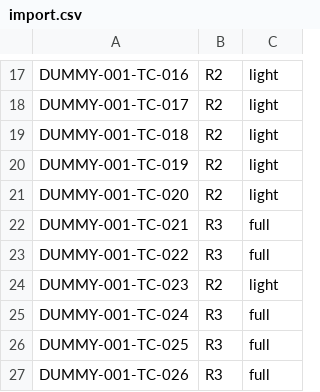
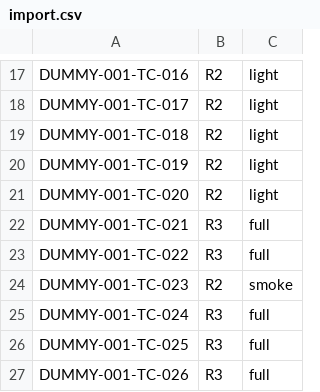
Before and after one commit to yurihypnosis/qa-tools, a CSV file: examples/dummy-product/sample-output/test-priority/import.csv, drawn as a sheet; only a part is shown, gaps mark what is left out.

```diff
--- a/examples/dummy-product/sample-output/test-priority/import.csv
+++ b/examples/dummy-product/sample-output/test-priority/import.csv
@@ -23,3 +23,3 @@ DUMMY-001-TC-021,R3,full
 DUMMY-001-TC-022,R3,full
-DUMMY-001-TC-023,R2,light
+DUMMY-001-TC-023,R2,smoke
 DUMMY-001-TC-024,R3,full
```
Also changed, not shown: examples/dummy-product/sample-output/test-priority/review.csv, 10 other files.
